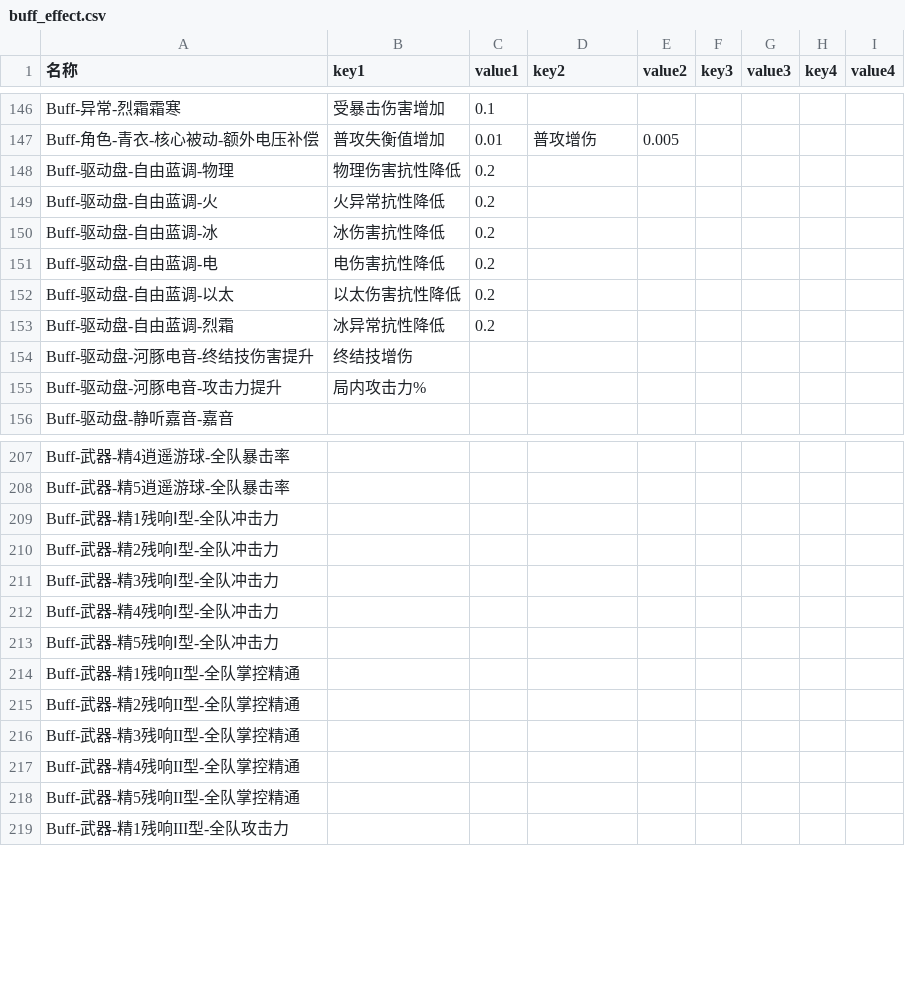
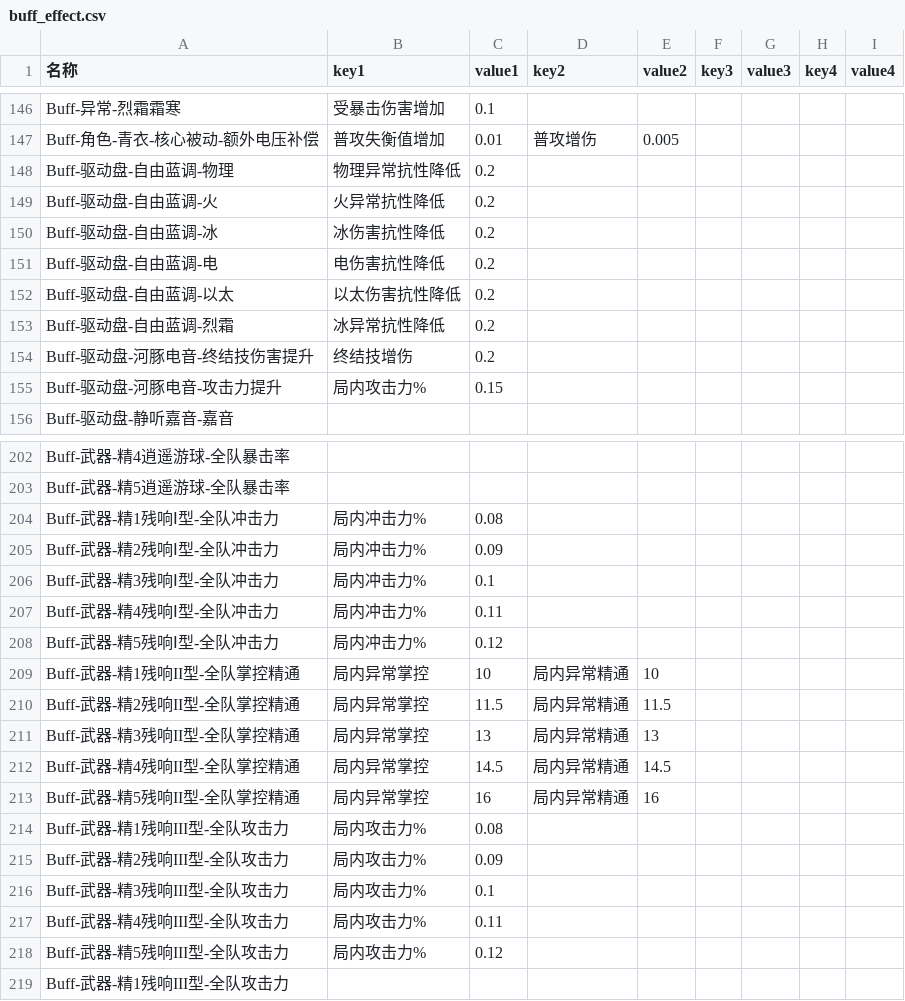
Before and after one commit to h1531095/ZSim, a CSV file: data/buff_effect.csv, drawn as a sheet; only a part is shown, gaps mark what is left out; the diff covers the shown part only.

```diff
--- a/data/buff_effect.csv
+++ b/data/buff_effect.csv
@@ -147,3 +147,3 @@ Buff-异常-烈霜霜寒,受暴击伤害增加,0.1,,,,,,
 Buff-角色-青衣-核心被动-额外电压补偿,普攻失衡值增加,0.01,普攻增伤,0.005,,,,
-Buff-驱动盘-自由蓝调-物理,物理伤害抗性降低,0.2,,,,,,
+Buff-驱动盘-自由蓝调-物理,物理异常抗性降低,0.2,,,,,,
 Buff-驱动盘-自由蓝调-火,火异常抗性降低,0.2,,,,,,
@@ -153,4 +153,4 @@ Buff-驱动盘-自由蓝调-以太,以太伤害抗性降低,0.2,,,,,,
 Buff-驱动盘-自由蓝调-烈霜,冰异常抗性降低,0.2,,,,,,
-Buff-驱动盘-河豚电音-终结技伤害提升,终结技增伤,,,,,,,
-Buff-驱动盘-河豚电音-攻击力提升,局内攻击力%,,,,,,,
+Buff-驱动盘-河豚电音-终结技伤害提升,终结技增伤,0.2,,,,,,
+Buff-驱动盘-河豚电音-攻击力提升,局内攻击力%,0.15,,,,,,
 Buff-驱动盘-静听嘉音-嘉音,,,,,,,,
@@ -208,12 +203,17 @@ Buff-武器-精4逍遥游球-全队暴击率,,,,,,,,
 Buff-武器-精5逍遥游球-全队暴击率,,,,,,,,
-Buff-武器-精1残响Ⅰ型-全队冲击力,,,,,,,,
-Buff-武器-精2残响Ⅰ型-全队冲击力,,,,,,,,
-Buff-武器-精3残响Ⅰ型-全队冲击力,,,,,,,,
-Buff-武器-精4残响Ⅰ型-全队冲击力,,,,,,,,
-Buff-武器-精5残响Ⅰ型-全队冲击力,,,,,,,,
-Buff-武器-精1残响II型-全队掌控精通,,,,,,,,
-Buff-武器-精2残响II型-全队掌控精通,,,,,,,,
-Buff-武器-精3残响II型-全队掌控精通,,,,,,,,
-Buff-武器-精4残响II型-全队掌控精通,,,,,,,,
-Buff-武器-精5残响II型-全队掌控精通,,,,,,,,
+Buff-武器-精1残响Ⅰ型-全队冲击力,局内冲击力%,0.08,,,,,,
+Buff-武器-精2残响Ⅰ型-全队冲击力,局内冲击力%,0.09,,,,,,
+Buff-武器-精3残响Ⅰ型-全队冲击力,局内冲击力%,0.1,,,,,,
+Buff-武器-精4残响Ⅰ型-全队冲击力,局内冲击力%,0.11,,,,,,
+Buff-武器-精5残响Ⅰ型-全队冲击力,局内冲击力%,0.12,,,,,,
+Buff-武器-精1残响II型-全队掌控精通,局内异常掌控,10,局内异常精通,10,,,,
+Buff-武器-精2残响II型-全队掌控精通,局内异常掌控,11.5,局内异常精通,11.5,,,,
+Buff-武器-精3残响II型-全队掌控精通,局内异常掌控,13,局内异常精通,13,,,,
+Buff-武器-精4残响II型-全队掌控精通,局内异常掌控,14.5,局内异常精通,14.5,,,,
+Buff-武器-精5残响II型-全队掌控精通,局内异常掌控,16,局内异常精通,16,,,,
+Buff-武器-精1残响III型-全队攻击力,局内攻击力%,0.08,,,,,,
+Buff-武器-精2残响III型-全队攻击力,局内攻击力%,0.09,,,,,,
+Buff-武器-精3残响III型-全队攻击力,局内攻击力%,0.1,,,,,,
+Buff-武器-精4残响III型-全队攻击力,局内攻击力%,0.11,,,,,,
+Buff-武器-精5残响III型-全队攻击力,局内攻击力%,0.12,,,,,,
 Buff-武器-精1残响III型-全队攻击力,,,,,,,,
```
Also changed, not shown: 5 removed rows and 30 edited cells elsewhere in this file, data/skill.csv, data/触发判断.csv, 6 other files.
